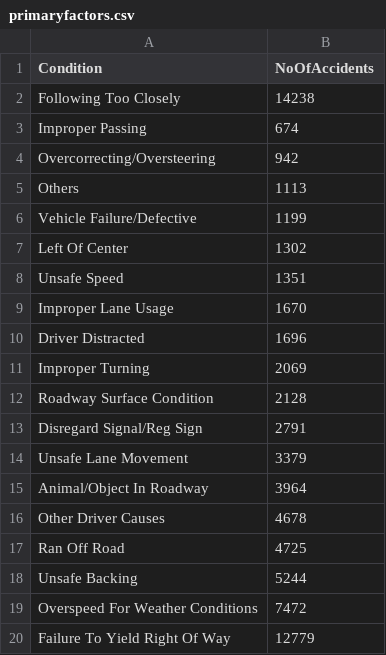
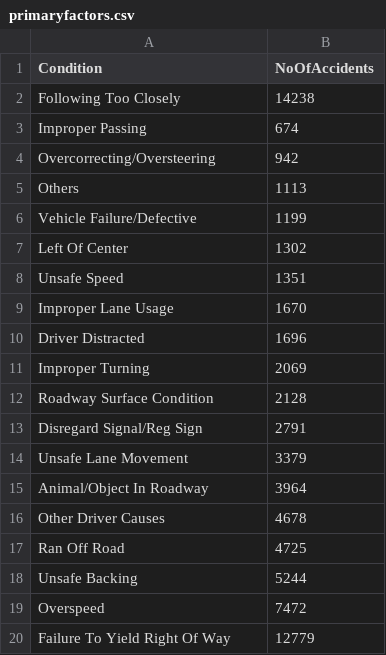
Before and after one commit to dvproject2/dvproject2.github.io, a CSV file: project2/data/primaryfactors.csv, drawn as a sheet.

```diff
--- a/project2/data/primaryfactors.csv
+++ b/project2/data/primaryfactors.csv
@@ -18,3 +18,3 @@ Ran Off Road,4725
 Unsafe Backing,5244
-Overspeed For Weather Conditions,7472
+Overspeed,7472
 Failure To Yield Right Of Way,12779
```
Also changed, not shown: project2/data/Accidents_By_County_Week_Hour.csv, project2/data/Accidents_by_County.csv, 5 other files.
